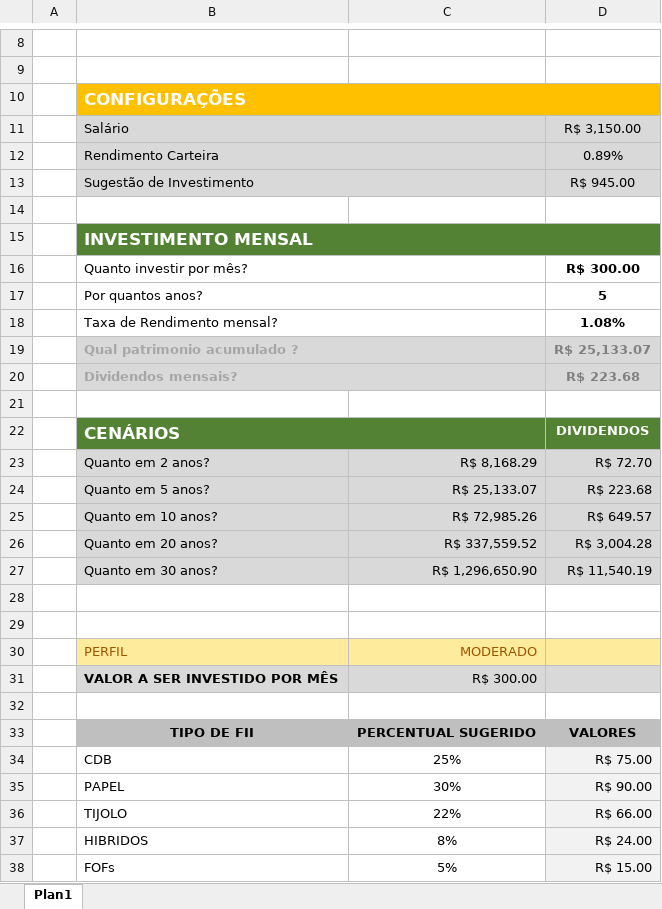
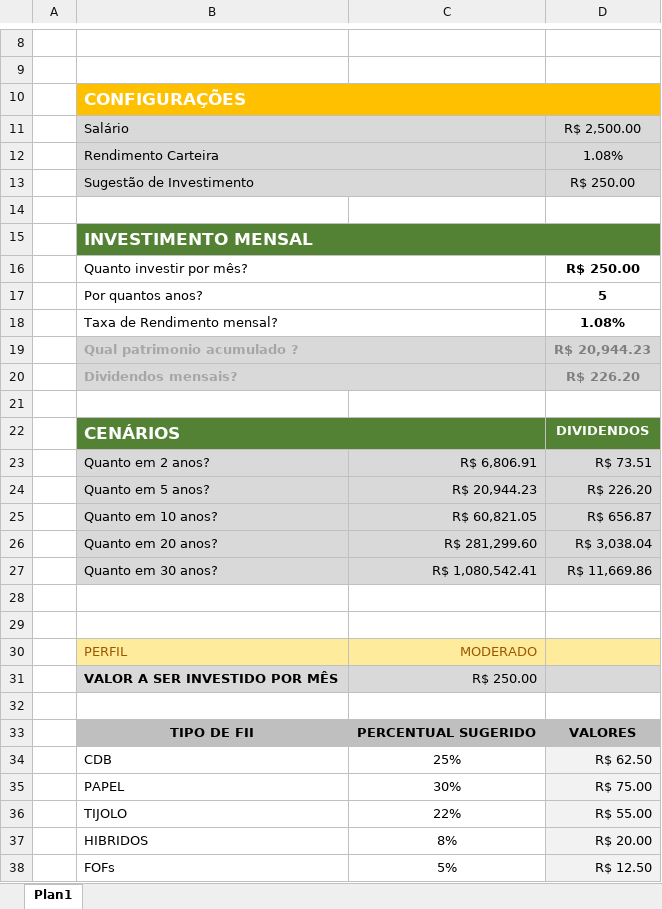
Before and after one commit to adrieldonega/projetos_com_excel, an Excel workbook: Desafio_Projeto_1_Investimentos.xlsx, sheet Plan1, drawn as a sheet; only a part is shown, gaps mark what is left out; values as stored, in another font and other column widths than the file's, no borders; charts and pictures not drawn; the diff covers the shown part only; the diff names each change by its address in the sheet, - before the commit and + after, or states it on an @@ line.

```diff
--- a/Desafio_Projeto_1_Investimentos.xlsx (sheet Plan1)
+++ b/Desafio_Projeto_1_Investimentos.xlsx (sheet Plan1)
-D11: R$ 3,150.00
+D11: R$ 2,500.00
-D12: 0.89%
+D12: 1.08%
-D13: R$ 945.00
+D13: R$ 250.00
-D16: R$ 300.00
+D16: R$ 250.00
-D19: R$ 25,133.07
+D19: R$ 20,944.23
-D20: R$ 223.68
+D20: R$ 226.20
-C23: R$ 8,168.29
+C23: R$ 6,806.91
-D23: R$ 72.70
+D23: R$ 73.51
-C24: R$ 25,133.07
+C24: R$ 20,944.23
-D24: R$ 223.68
+D24: R$ 226.20
-C25: R$ 72,985.26
+C25: R$ 60,821.05
-D25: R$ 649.57
+D25: R$ 656.87
-C26: R$ 337,559.52
+C26: R$ 281,299.60
-D26: R$ 3,004.28
+D26: R$ 3,038.04
-C27: R$ 1,296,650.90
+C27: R$ 1,080,542.41
-D27: R$ 11,540.19
+D27: R$ 11,669.86
-C31: R$ 300.00
+C31: R$ 250.00
-D34: R$ 75.00
+D34: R$ 62.50
-D35: R$ 90.00
+D35: R$ 75.00
-D36: R$ 66.00
+D36: R$ 55.00
-D37: R$ 24.00
+D37: R$ 20.00
-D38: R$ 15.00
+D38: R$ 12.50
```
Also changed, not shown: 3 edited cells elsewhere in this sheet, 2 other files.
